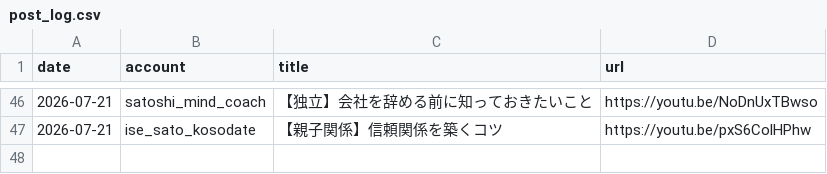
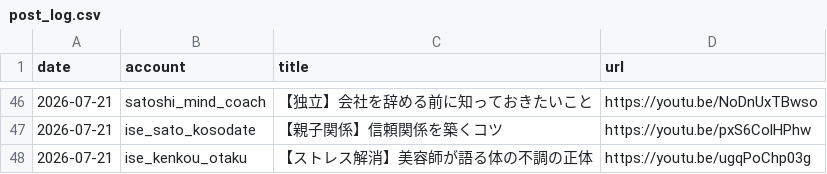
Before and after one commit to iseise0226/sns-automation, a CSV file: data/post_log.csv, drawn as a sheet; only a part is shown, gaps mark what is left out.

Commit message:
chore: WF6 topic progress - ise_kenkou_otaku

```diff
--- a/data/post_log.csv
+++ b/data/post_log.csv
@@ -47 +47,2 @@ date,account,title,url
 2026-07-21,ise_sato_kosodate,"【親子関係】信頼関係を築くコツ",https://youtu.be/pxS6ColHPhw
+2026-07-21,ise_kenkou_otaku,"【ストレス解消】美容師が語る体の不調の正体",https://youtu.be/ugqPoChp03g
```
Also changed, not shown: 1 other file.
